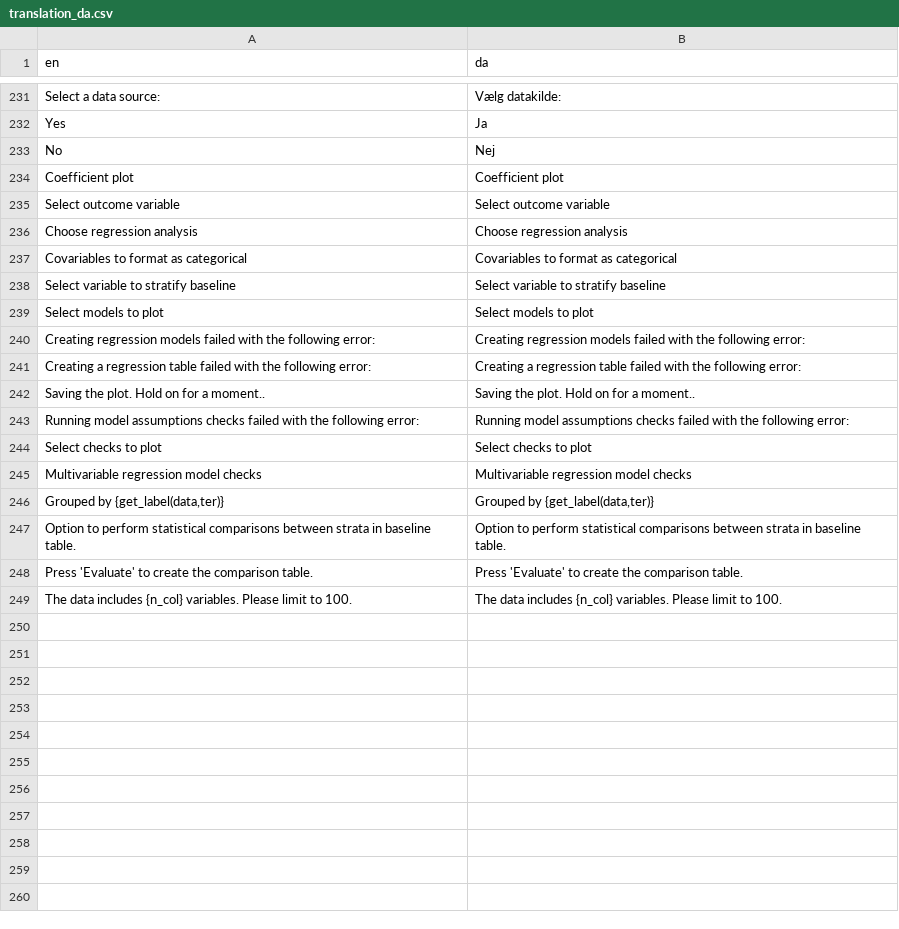
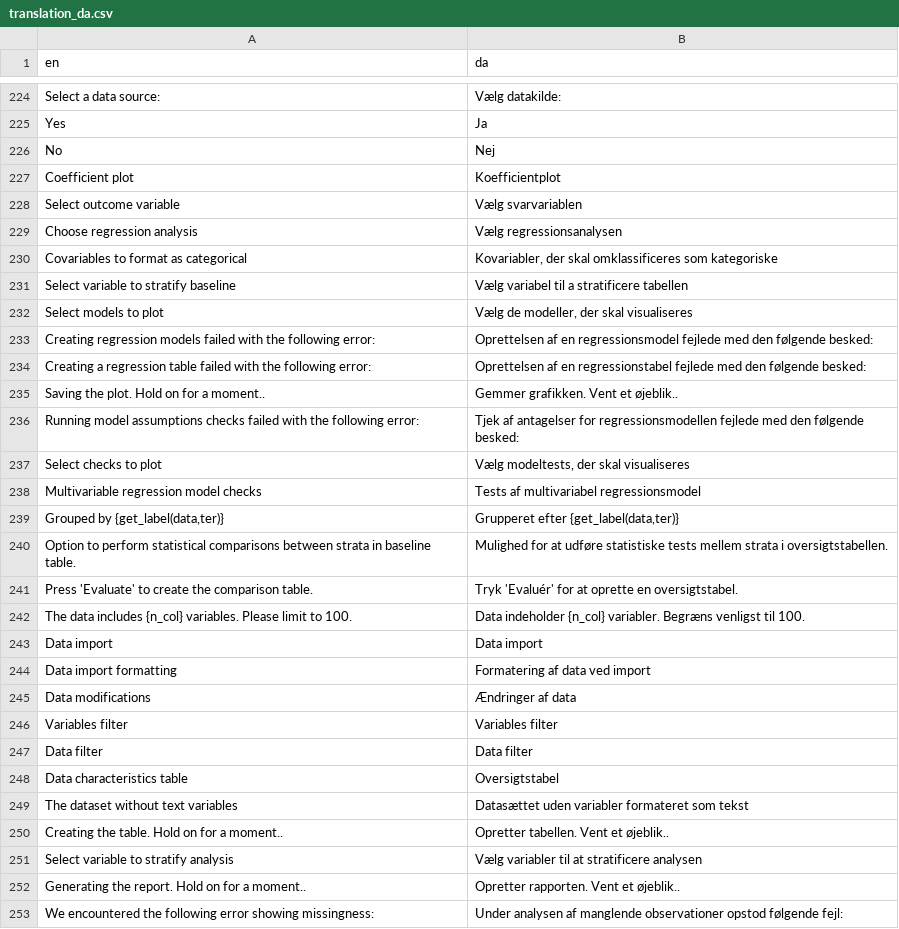
Before and after one commit to agdamsbo/FreesearchR, a CSV file: app_docker/translations/translation_da.csv, drawn as a sheet; only a part is shown, gaps mark what is left out; the diff covers the shown part only.

```diff
--- a/app_docker/translations/translation_da.csv
+++ b/app_docker/translations/translation_da.csv
@@ -233,17 +226,28 @@
 "No","Nej"
-"Coefficient plot","Coefficient plot"
-"Select outcome variable","Select outcome variable"
-"Choose regression analysis","Choose regression analysis"
-"Covariables to format as categorical","Covariables to format as categorical"
-"Select variable to stratify baseline","Select variable to stratify baseline"
-"Select models to plot","Select models to plot"
-"Creating regression models failed with the following error:","Creating regression models failed with the following error:"
-"Creating a regression table failed with the following error:","Creating a regression table failed with the following error:"
-"Saving the plot. Hold on for a moment..","Saving the plot. Hold on for a moment.."
-"Running model assumptions checks failed with the following error:","Running model assumptions checks failed with the following error:"
-"Select checks to plot","Select checks to plot"
-"Multivariable regression model checks","Multivariable regression model checks"
-"Grouped by {get_label(data,ter)}","Grouped by {get_label(data,ter)}"
-"Option to perform statistical comparisons between strata in baseline table.","Option to perform statistical comparisons between strata in baseline table."
-"Press 'Evaluate' to create the comparison table.","Press 'Evaluate' to create the comparison table."
-"The data includes {n_col} variables. Please limit to 100.","The data includes {n_col} variables. Please limit to 100."
+"Coefficient plot","Koefficientplot"
+"Select outcome variable","Vælg svarvariablen"
+"Choose regression analysis","Vælg regressionsanalysen"
+"Covariables to format as categorical","Kovariabler, der skal omklassificeres som kategoriske"
+"Select variable to stratify baseline","Vælg variabel til a stratificere tabellen"
+"Select models to plot","Vælg de modeller, der skal visualiseres"
+"Creating regression models failed with the following error:","Oprettelsen af en regressionsmodel fejlede med den følgende besked:"
+"Creating a regression table failed with the following error:","Oprettelsen af en regressionstabel fejlede med den følgende besked:"
+"Saving the plot. Hold on for a moment..","Gemmer grafikken. Vent et øjeblik.."
+"Running model assumptions checks failed with the following error:","Tjek af antagelser for regressionsmodellen fejlede med den følgende besked:"
+"Select checks to plot","Vælg modeltests, der skal visualiseres"
+"Multivariable regression model checks","Tests af multivariabel regressionsmodel"
+"Grouped by {get_label(data,ter)}","Grupperet efter {get_label(data,ter)}"
+"Option to perform statistical comparisons between strata in baseline table.","Mulighed for at udføre statistiske tests mellem strata i oversigtstabellen."
+"Press 'Evaluate' to create the comparison table.","Tryk 'Evaluér' for at oprette en oversigtstabel."
+"The data includes {n_col} variables. Please limit to 100.","Data indeholder {n_col} variabler. Begræns venligst til 100."
+"Data import","Data import"
+"Data import formatting","Formatering af data ved import"
+"Data modifications","Ændringer af data"
+"Variables filter","Variables filter"
+"Data filter","Data filter"
+"Data characteristics table","Oversigtstabel"
+"The dataset without text variables","Datasættet uden variabler formateret som tekst"
+"Creating the table. Hold on for a moment..","Opretter tabellen. Vent et øjeblik.."
+"Select variable to stratify analysis","Vælg variabler til at stratificere analysen"
+"Generating the report. Hold on for a moment..","Opretter rapporten. Vent et øjeblik.."
+"We encountered the following error showing missingness:","Under analysen af manglende observationer opstod følgende fejl:"
```
Also changed, not shown: 4 added rows, 7 removed rows and 22 edited cells elsewhere in this file, app_docker/translations/translation_sw.csv, inst/translations/translation_da.csv, 32 other files.
